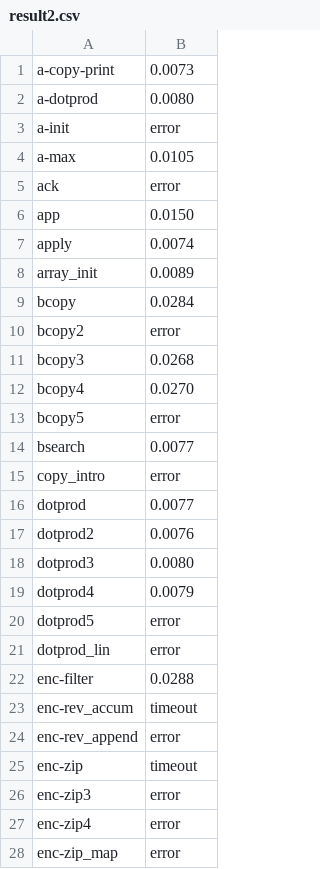
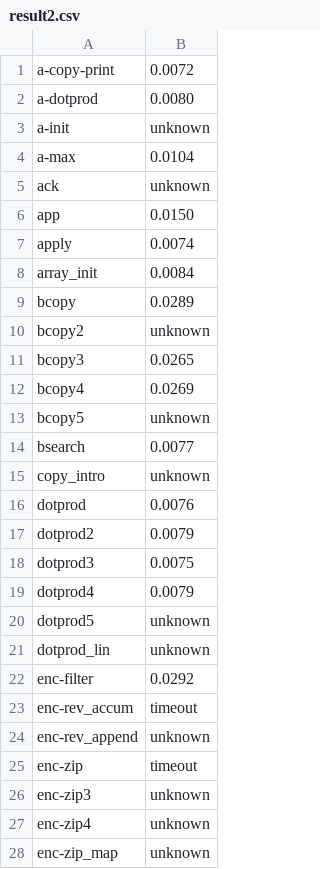
Before and after one commit to moratorium08/hflmc2, a CSV file: benchmark/result/horus/result2.csv, drawn as a sheet; only a part is shown; the diff covers the shown part only.

Commit message:
Merge Horus

```diff
--- a/benchmark/result/horus/result2.csv
+++ b/benchmark/result/horus/result2.csv
@@ -1,28 +1,28 @@
-a-copy-print,0.0073
+a-copy-print,0.0072
 a-dotprod,0.0080
-a-init,error
-a-max,0.0105
-ack,error
+a-init,unknown
+a-max,0.0104
+ack,unknown
 app,0.0150
 apply,0.0074
-array_init,0.0089
-bcopy,0.0284
-bcopy2,error
-bcopy3,0.0268
-bcopy4,0.0270
-bcopy5,error
+array_init,0.0084
+bcopy,0.0289
+bcopy2,unknown
+bcopy3,0.0265
+bcopy4,0.0269
+bcopy5,unknown
 bsearch,0.0077
-copy_intro,error
-dotprod,0.0077
-dotprod2,0.0076
-dotprod3,0.0080
+copy_intro,unknown
+dotprod,0.0076
+dotprod2,0.0079
+dotprod3,0.0075
 dotprod4,0.0079
-dotprod5,error
-dotprod_lin,error
-enc-filter,0.0288
+dotprod5,unknown
+dotprod_lin,unknown
+enc-filter,0.0292
 enc-rev_accum,timeout
-enc-rev_append,error
+enc-rev_append,unknown
 enc-zip,timeout
-enc-zip3,error
-enc-zip4,error
-enc-zip_map,error
+enc-zip3,unknown
+enc-zip4,unknown
+enc-zip_map,unknown
```
Also changed, not shown: 43 edited cells elsewhere in this file, benchmark/result/horus/result1.csv, 2 other files.
